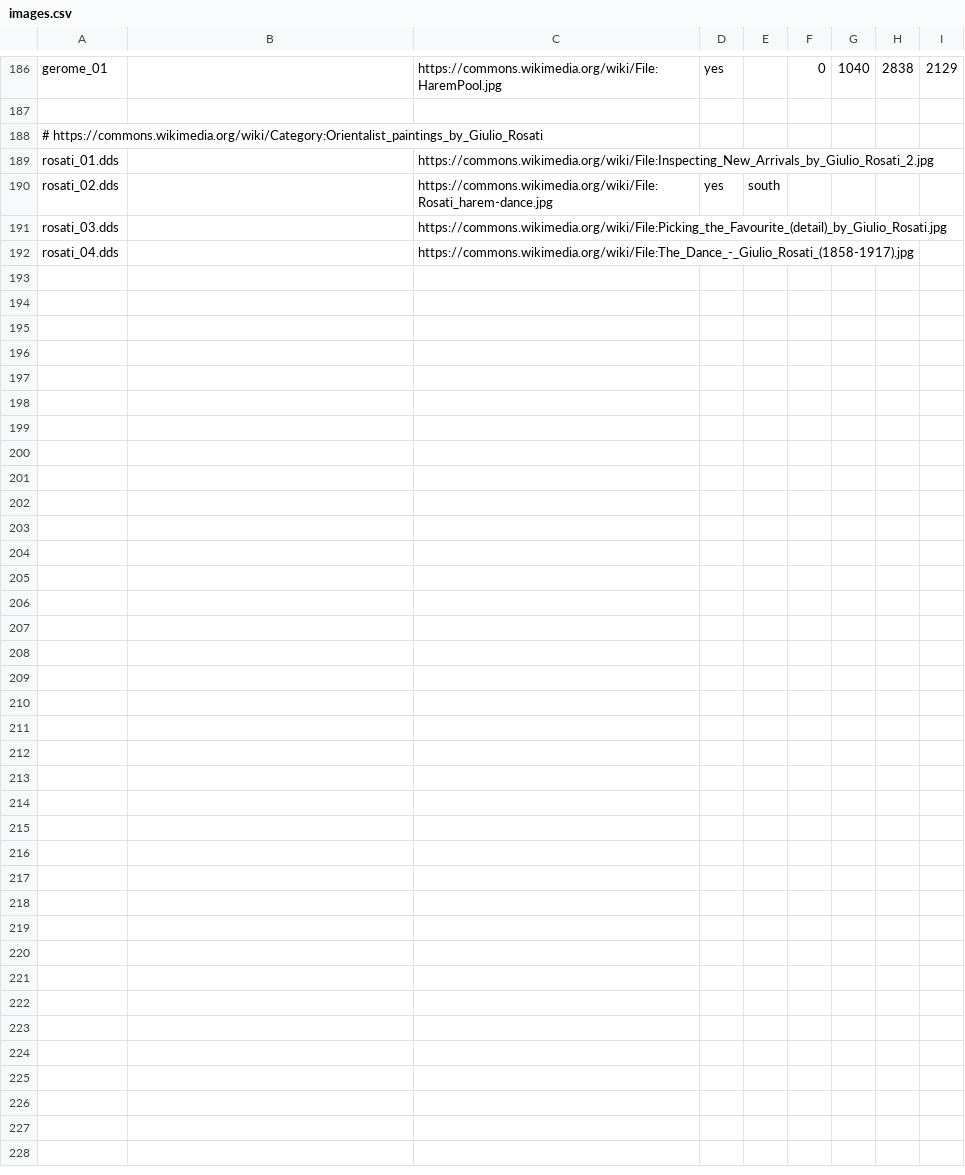
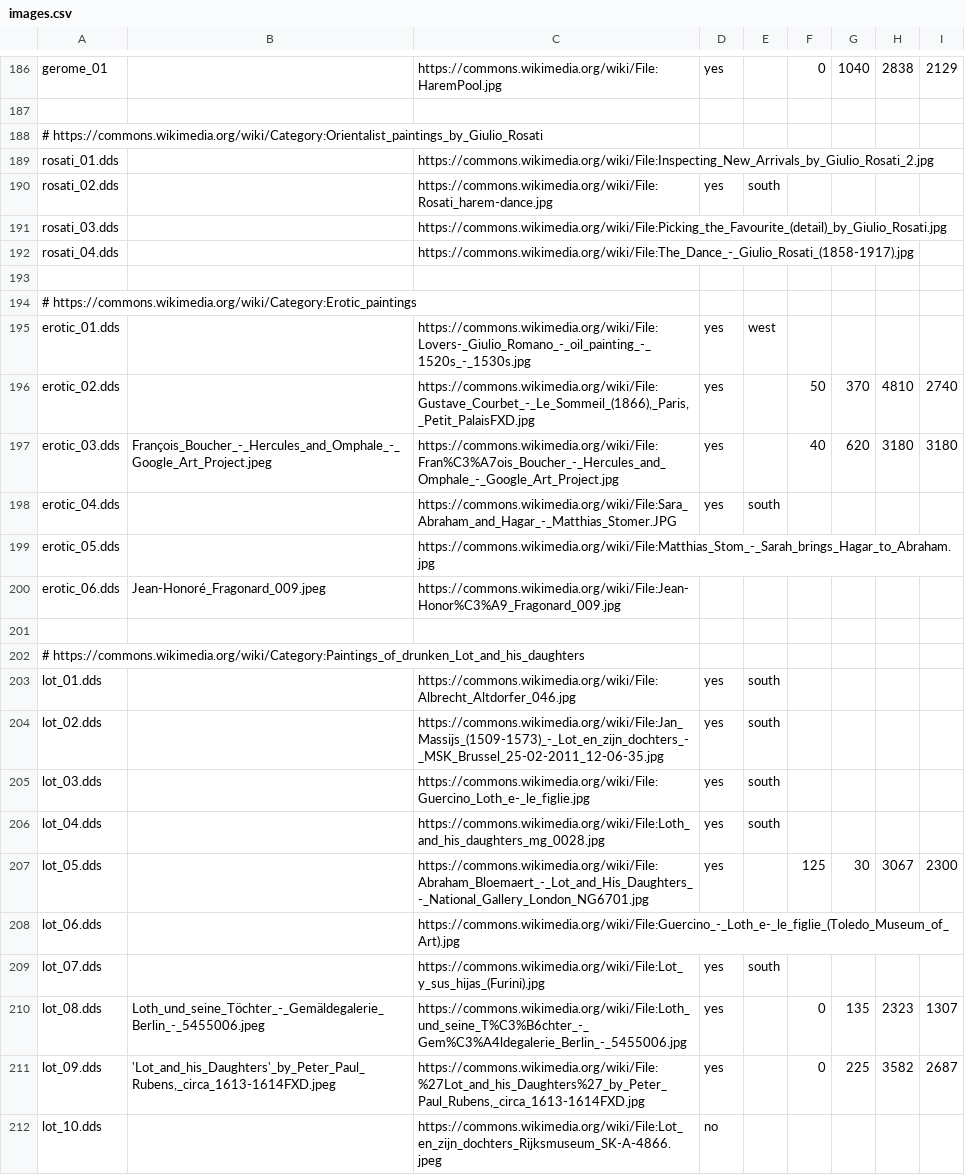
Before and after one commit to pharaox/hels, a CSV file: images.csv, drawn as a sheet; only a part is shown, gaps mark what is left out; the diff covers the shown part only.

Commit message:
Add erotic and lot images

```diff
--- a/images.csv
+++ b/images.csv
@@ -192 +192,21 @@ rosati_03.dds;;https://commons.wikimedia.org/wiki/File:Picking_the_Favourite_(de
 rosati_04.dds;;https://commons.wikimedia.org/wiki/File:The_Dance_-_Giulio_Rosati_(1858-1917).jpg
+
+# https://commons.wikimedia.org/wiki/Category:Erotic_paintings
+erotic_01.dds;;https://commons.wikimedia.org/wiki/File:Lovers-_Giulio_Romano_-_oil_painting_-_1520s_-_1530s.jpg;yes;west
+erotic_02.dds;;https://commons.wikimedia.org/wiki/File:Gustave_Courbet_-_Le_Sommeil_(1866),_Paris,_Petit_PalaisFXD.jpg;yes;;50;370;4810;2740
+erotic_03.dds;François_Boucher_-_Hercules_and_Omphale_-_Google_Art_Project.jpeg;https://commons.wikimedia.org/wiki/File:Fran%C3%A7ois_Boucher_-_Hercules_and_Omphale_-_Google_Art_Project.jpg;yes;;40;620;3180;3180
+erotic_04.dds;;https://commons.wikimedia.org/wiki/File:Sara_Abraham_and_Hagar_-_Matthias_Stomer.JPG;yes;south
+erotic_05.dds;;https://commons.wikimedia.org/wiki/File:Matthias_Stom_-_Sarah_brings_Hagar_to_Abraham.jpg
+erotic_06.dds;Jean-Honoré_Fragonard_009.jpeg;https://commons.wikimedia.org/wiki/File:Jean-Honor%C3%A9_Fragonard_009.jpg
+
+# https://commons.wikimedia.org/wiki/Category:Paintings_of_drunken_Lot_and_his_daughters
+lot_01.dds;;https://commons.wikimedia.org/wiki/File:Albrecht_Altdorfer_046.jpg;yes;south
+lot_02.dds;;https://commons.wikimedia.org/wiki/File:Jan_Massijs_(1509-1573)_-_Lot_en_zijn_dochters_-_MSK_Brussel_25-02-2011_12-06-35.jpg;yes;south
+lot_03.dds;;https://commons.wikimedia.org/wiki/File:Guercino_Loth_e-_le_figlie.jpg;yes;south
+lot_04.dds;;https://commons.wikimedia.org/wiki/File:Loth_and_his_daughters_mg_0028.jpg;yes;south
+lot_05.dds;;https://commons.wikimedia.org/wiki/File:Abraham_Bloemaert_-_Lot_and_His_Daughters_-_National_Gallery_London_NG6701.jpg;yes;;125;30;3067;2300
+lot_06.dds;;https://commons.wikimedia.org/wiki/File:Guercino_-_Loth_e-_le_figlie_(Toledo_Museum_of_Art).jpg
+lot_07.dds;;https://commons.wikimedia.org/wiki/File:Lot_y_sus_hijas_(Furini).jpg;yes;south
+lot_08.dds;Loth_und_seine_Töchter_-_Gemäldegalerie_Berlin_-_5455006.jpeg;https://commons.wikimedia.org/wiki/File:Loth_und_seine_T%C3%B6chter_-_Gem%C3%A4ldegalerie_Berlin_-_5455006.jpg;yes;;0;135;2323;1307
+lot_09.dds;'Lot_and_his_Daughters'_by_Peter_Paul_Rubens,_circa_1613-1614FXD.jpeg;https://commons.wikimedia.org/wiki/File:%27Lot_and_his_Daughters%27_by_Peter_Paul_Rubens,_circa_1613-1614FXD.jpg;yes;;0;225;3582;2687
+lot_10.dds;;https://commons.wikimedia.org/wiki/File:Lot_en_zijn_dochters_Rijksmuseum_SK-A-4866.jpeg;no
```
Also changed, not shown: 10 added rows elsewhere in this file, 2 other files.
